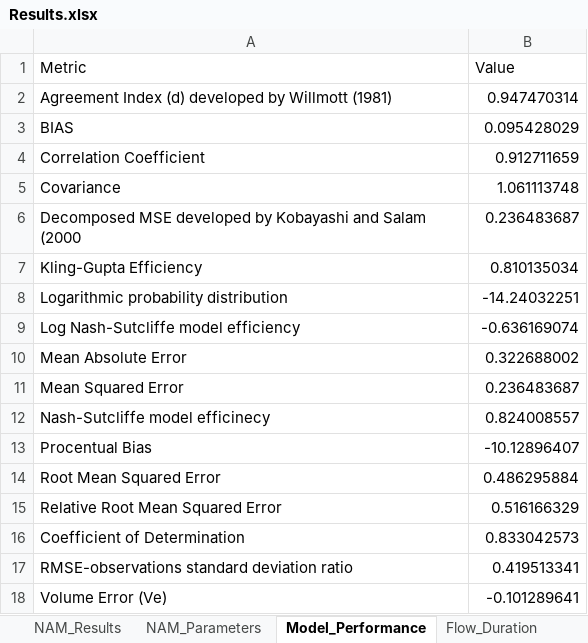
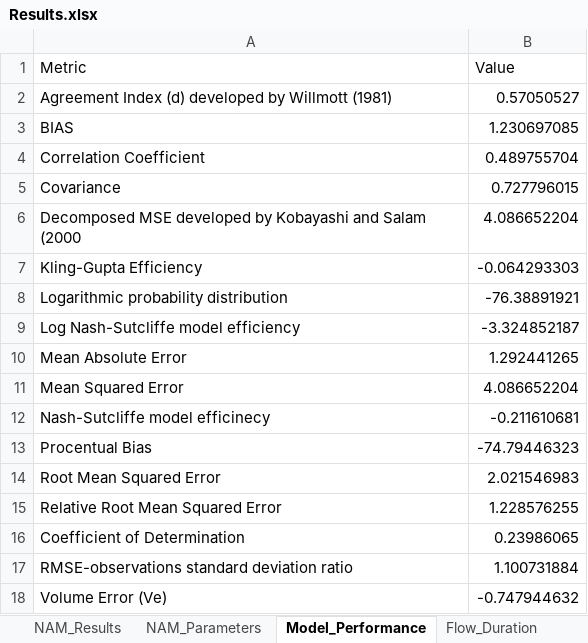
Before and after one commit to hckaraman/NAM_Shinny, an Excel workbook: Nam/Data/Results.xlsx, sheet Model_Performance, drawn as a sheet; values as stored, in another font and other column widths than the file's, no borders; the diff names each change by its address in the sheet, - before the commit and + after, or states it on an @@ line.

```diff
--- a/Nam/Data/Results.xlsx (sheet Model_Performance)
+++ b/Nam/Data/Results.xlsx (sheet Model_Performance)
-B2 (Value): 0.947470314
+B2 (Value): 0.57050527
-B3 (Value): 0.095428029
+B3 (Value): 1.230697085
-B4 (Value): 0.912711659
+B4 (Value): 0.489755704
-B5 (Value): 1.061113748
+B5 (Value): 0.727796015
-B6 (Value): 0.236483687
+B6 (Value): 4.086652204
-B7 (Value): 0.810135034
+B7 (Value): -0.064293303
-B8 (Value): -14.24032251
+B8 (Value): -76.38891921
-B9 (Value): -0.636169074
+B9 (Value): -3.324852187
-B10 (Value): 0.322688002
+B10 (Value): 1.292441265
-B11 (Value): 0.236483687
+B11 (Value): 4.086652204
-B12 (Value): 0.824008557
+B12 (Value): -0.211610681
-B13 (Value): -10.12896407
+B13 (Value): -74.79446323
-B14 (Value): 0.486295884
+B14 (Value): 2.021546983
-B15 (Value): 0.516166329
+B15 (Value): 1.228576255
-B16 (Value): 0.833042573
+B16 (Value): 0.23986065
-B17 (Value): 0.419513341
+B17 (Value): 1.100731884
-B18 (Value): -0.101289641
+B18 (Value): -0.747944632
```
Also changed, not shown: sheet States, sheet NAM_Results, sheet Flow_Duration, sheet NAM_Parameters, 12 other files.
